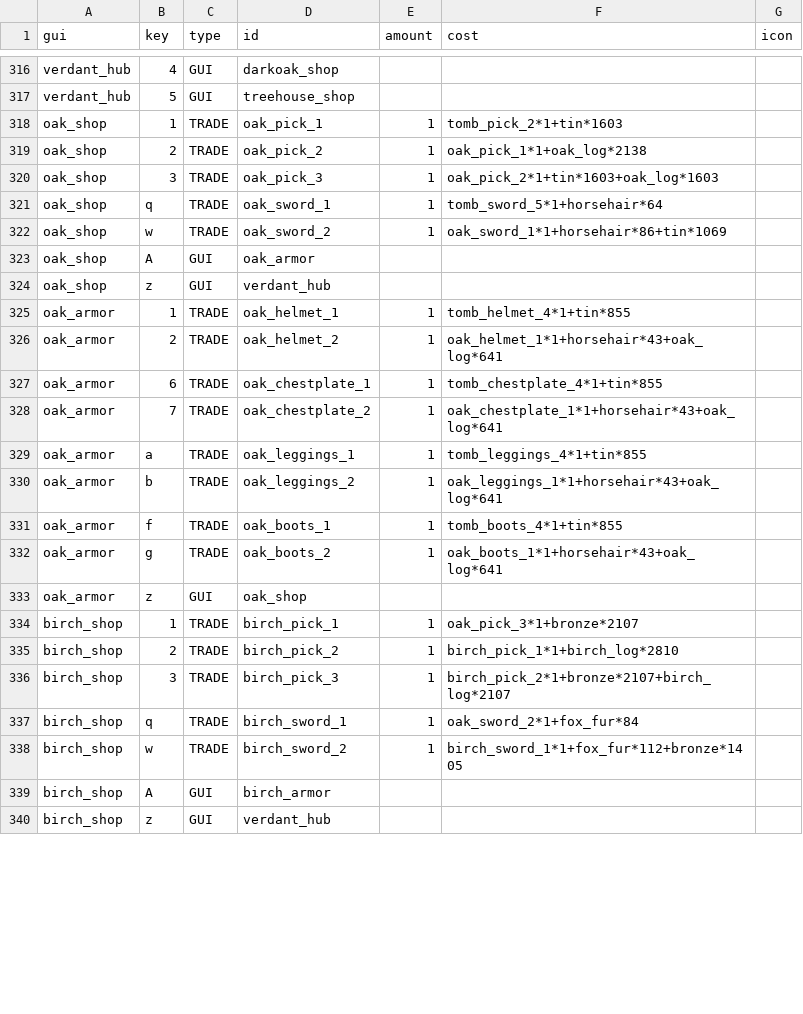
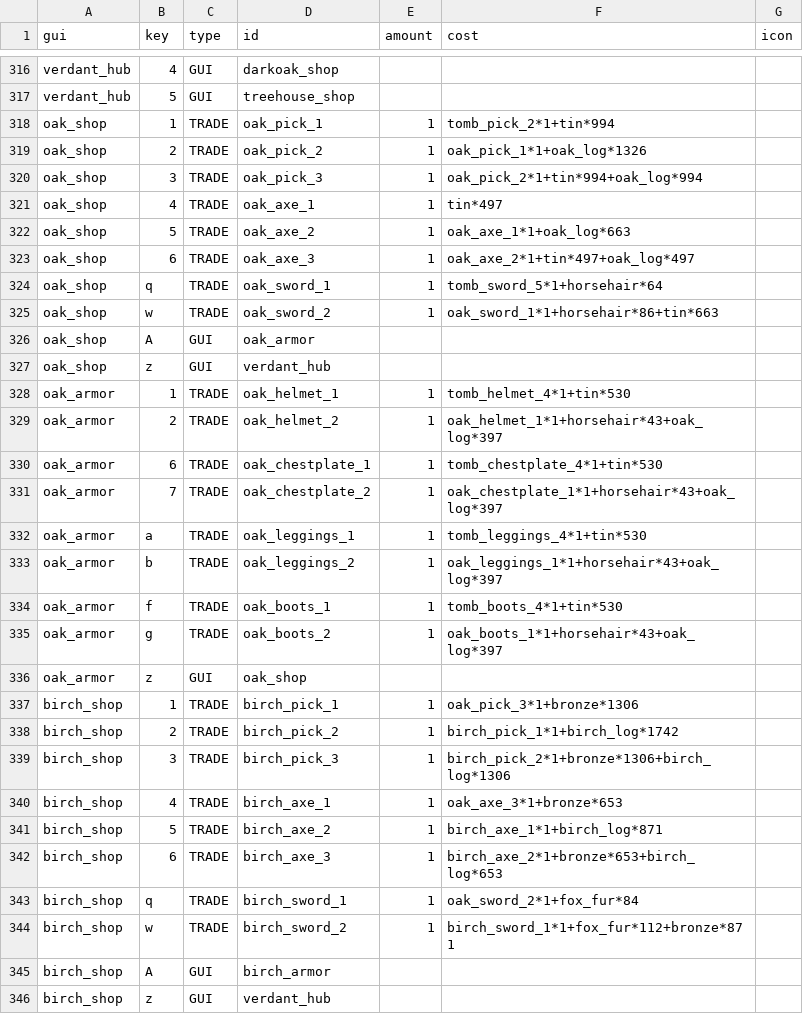
Before and after one commit to charky-p/aurora-plugin, a CSV file: scripts/data/guis_shops_components.csv, drawn as a sheet; only a part is shown, gaps mark what is left out; the diff covers the shown part only.

```diff
--- a/scripts/data/guis_shops_components.csv
+++ b/scripts/data/guis_shops_components.csv
@@ -317,23 +317,29 @@ verdant_hub,4,GUI,darkoak_shop,,
 verdant_hub,5,GUI,treehouse_shop,,
-oak_shop,1,TRADE,oak_pick_1,1,tomb_pick_2*1+tin*1603
-oak_shop,2,TRADE,oak_pick_2,1,oak_pick_1*1+oak_log*2138
-oak_shop,3,TRADE,oak_pick_3,1,oak_pick_2*1+tin*1603+oak_log*1603
+oak_shop,1,TRADE,oak_pick_1,1,tomb_pick_2*1+tin*994
+oak_shop,2,TRADE,oak_pick_2,1,oak_pick_1*1+oak_log*1326
+oak_shop,3,TRADE,oak_pick_3,1,oak_pick_2*1+tin*994+oak_log*994
+oak_shop,4,TRADE,oak_axe_1,1,tin*497
+oak_shop,5,TRADE,oak_axe_2,1,oak_axe_1*1+oak_log*663
+oak_shop,6,TRADE,oak_axe_3,1,oak_axe_2*1+tin*497+oak_log*497
 oak_shop,q,TRADE,oak_sword_1,1,tomb_sword_5*1+horsehair*64
-oak_shop,w,TRADE,oak_sword_2,1,oak_sword_1*1+horsehair*86+tin*1069
+oak_shop,w,TRADE,oak_sword_2,1,oak_sword_1*1+horsehair*86+tin*663
 oak_shop,A,GUI,oak_armor,,
 oak_shop,z,GUI,verdant_hub,,
-oak_armor,1,TRADE,oak_helmet_1,1,tomb_helmet_4*1+tin*855
-oak_armor,2,TRADE,oak_helmet_2,1,oak_helmet_1*1+horsehair*43+oak_log*641
-oak_armor,6,TRADE,oak_chestplate_1,1,tomb_chestplate_4*1+tin*855
-oak_armor,7,TRADE,oak_chestplate_2,1,oak_chestplate_1*1+horsehair*43+oak_log*641
-oak_armor,a,TRADE,oak_leggings_1,1,tomb_leggings_4*1+tin*855
-oak_armor,b,TRADE,oak_leggings_2,1,oak_leggings_1*1+horsehair*43+oak_log*641
-oak_armor,f,TRADE,oak_boots_1,1,tomb_boots_4*1+tin*855
-oak_armor,g,TRADE,oak_boots_2,1,oak_boots_1*1+horsehair*43+oak_log*641
+oak_armor,1,TRADE,oak_helmet_1,1,tomb_helmet_4*1+tin*530
+oak_armor,2,TRADE,oak_helmet_2,1,oak_helmet_1*1+horsehair*43+oak_log*397
+oak_armor,6,TRADE,oak_chestplate_1,1,tomb_chestplate_4*1+tin*530
+oak_armor,7,TRADE,oak_chestplate_2,1,oak_chestplate_1*1+horsehair*43+oak_log*397
+oak_armor,a,TRADE,oak_leggings_1,1,tomb_leggings_4*1+tin*530
+oak_armor,b,TRADE,oak_leggings_2,1,oak_leggings_1*1+horsehair*43+oak_log*397
+oak_armor,f,TRADE,oak_boots_1,1,tomb_boots_4*1+tin*530
+oak_armor,g,TRADE,oak_boots_2,1,oak_boots_1*1+horsehair*43+oak_log*397
 oak_armor,z,GUI,oak_shop,,
-birch_shop,1,TRADE,birch_pick_1,1,oak_pick_3*1+bronze*2107
-birch_shop,2,TRADE,birch_pick_2,1,birch_pick_1*1+birch_log*2810
-birch_shop,3,TRADE,birch_pick_3,1,birch_pick_2*1+bronze*2107+birch_log*2107
+birch_shop,1,TRADE,birch_pick_1,1,oak_pick_3*1+bronze*1306
+birch_shop,2,TRADE,birch_pick_2,1,birch_pick_1*1+birch_log*1742
+birch_shop,3,TRADE,birch_pick_3,1,birch_pick_2*1+bronze*1306+birch_log*1306
+birch_shop,4,TRADE,birch_axe_1,1,oak_axe_3*1+bronze*653
+birch_shop,5,TRADE,birch_axe_2,1,birch_axe_1*1+birch_log*871
+birch_shop,6,TRADE,birch_axe_3,1,birch_axe_2*1+bronze*653+birch_log*653
 birch_shop,q,TRADE,birch_sword_1,1,oak_sword_2*1+fox_fur*84
-birch_shop,w,TRADE,birch_sword_2,1,birch_sword_1*1+fox_fur*112+bronze*1405
+birch_shop,w,TRADE,birch_sword_2,1,birch_sword_1*1+fox_fur*112+bronze*871
 birch_shop,A,GUI,birch_armor,,
```
Also changed, not shown: 6 added rows and 32 edited cells elsewhere in this file, scripts/data/gear_picks.csv, scripts/data/guis_shops.csv, 11 other files.
